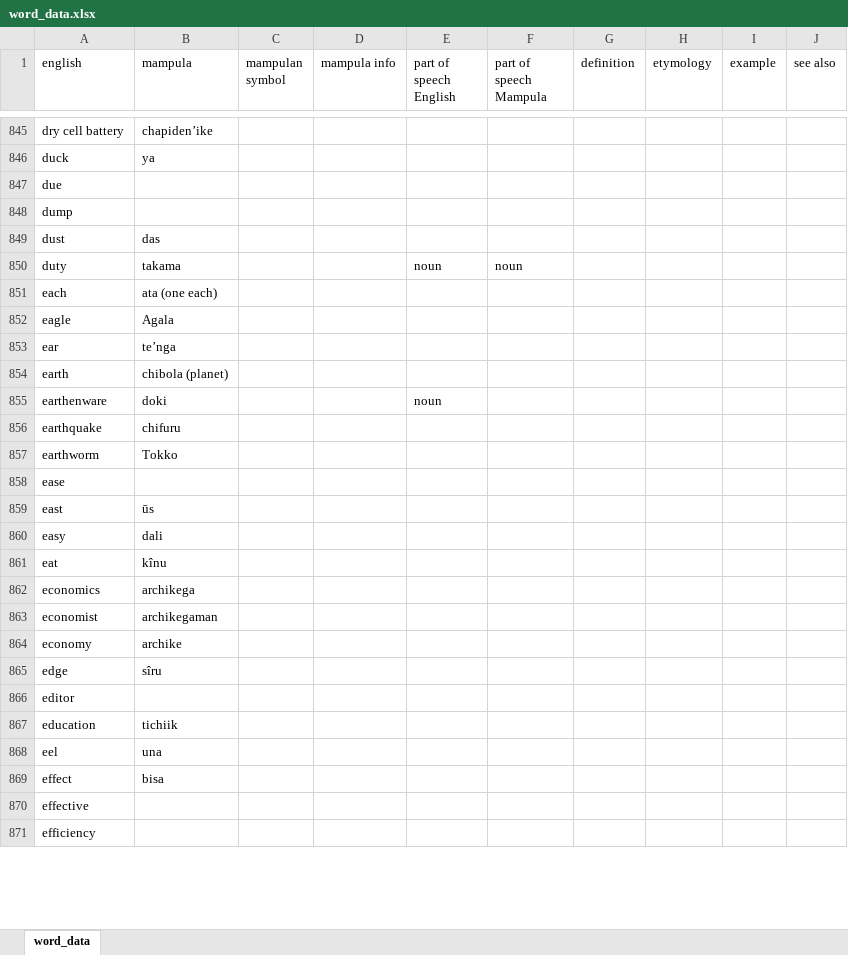
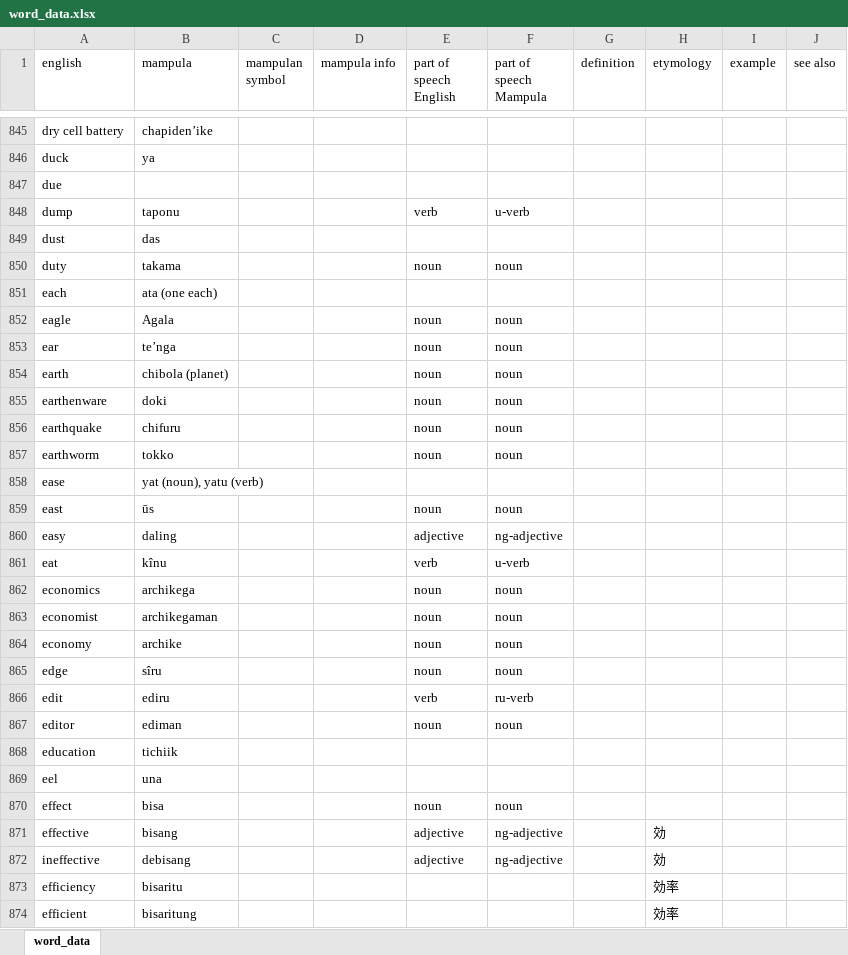
Before and after one commit to AlexAndPedro/alexandpedro.github.io, an Excel workbook: data/word_data.xlsx, sheet word_data, drawn as a sheet; only a part is shown, gaps mark what is left out; values as stored, in another font and other column widths than the file's, no borders; conditional formats not drawn; addresses are those after the commit; the diff covers the shown part only; the diff names each change by its address in the sheet, - before the commit and + after, or states it on an @@ line.

```diff
--- a/data/word_data.xlsx (sheet word_data)
+++ b/data/word_data.xlsx (sheet word_data)
-B848 (mampula): (empty)
+B848 (mampula): taponu
-E848 (part of speech English): (empty)
+E848 (part of speech English): verb
-F848 (part of speech Mampula): (empty)
+F848 (part of speech Mampula): u-verb
-E852:E854 (part of speech English): (empty)
+E852:E854 (part of speech English): noun
-F852:F857 (part of speech Mampula): (empty)
+F852:F857 (part of speech Mampula): noun
-E856:E857 (part of speech English): (empty)
+E856:E857 (part of speech English): noun
-B857 (mampula): Tokko
+B857 (mampula): tokko
-B858 (mampula): (empty)
+B858 (mampula): yat (noun), yatu (verb)
-E859 (part of speech English): (empty)
+E859 (part of speech English): noun
-F859 (part of speech Mampula): (empty)
+F859 (part of speech Mampula): noun
-B860 (mampula): dali
+B860 (mampula): daling
-E860 (part of speech English): (empty)
+E860 (part of speech English): adjective
-F860 (part of speech Mampula): (empty)
+F860 (part of speech Mampula): ng-adjective
-E861 (part of speech English): (empty)
+E861 (part of speech English): verb
-F861 (part of speech Mampula): (empty)
+F861 (part of speech Mampula): u-verb
-E862:E865 (part of speech English): (empty)
+E862:E865 (part of speech English): noun
-F862:F865 (part of speech Mampula): (empty)
+F862:F865 (part of speech Mampula): noun
+row 866: edit | ediru |  |  | verb | ru-verb
-B867 (mampula): (empty)
+B867 (mampula): ediman
-E867 (part of speech English): (empty)
+E867 (part of speech English): noun
-F867 (part of speech Mampula): (empty)
+F867 (part of speech Mampula): noun
-E870 (part of speech English): (empty)
+E870 (part of speech English): noun
-F870 (part of speech Mampula): (empty)
+F870 (part of speech Mampula): noun
-B871 (mampula): (empty)
+B871 (mampula): bisang
-E871 (part of speech English): (empty)
+E871 (part of speech English): adjective
-F871 (part of speech Mampula): (empty)
+F871 (part of speech Mampula): ng-adjective
-H871 (etymology): (empty)
+H871 (etymology): 効
+row 872: ineffective | debisang |  |  | adjective | ng-adjective |  | 効
-B873 (mampula): (empty)
+B873 (mampula): bisaritu
-H873 (etymology): (empty)
+H873 (etymology): 効率
+row 874: efficient | bisaritung |  |  |  |  |  | 効率
```
Also changed, not shown: 15 added rows, 10 removed rows and 42 edited cells elsewhere in this sheet, formulas that keep their value, 1 other file.
